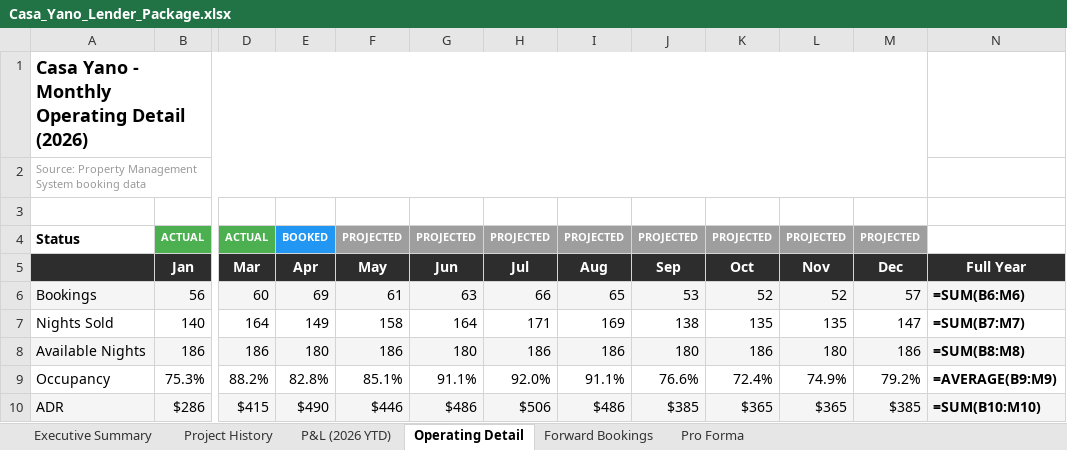
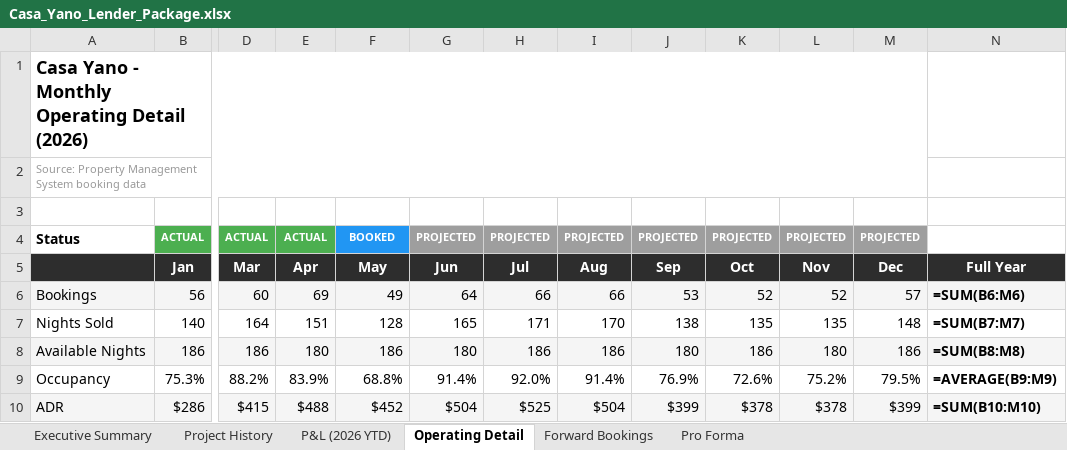
Before and after one commit to matt-dcp/yano, an Excel workbook: Casa_Yano_Lender_Package.xlsx, sheet Operating Detail, drawn as a sheet; only a part is shown, gaps mark what is left out; values as stored, in another font and other column widths than the file's, no borders; formulas without a stored value are shown as written; the diff covers the shown part only; the diff names each change by its address in the sheet, - before the commit and + after, or states it on an @@ line.

```diff
--- a/Casa_Yano_Lender_Package.xlsx (sheet Operating Detail)
+++ b/Casa_Yano_Lender_Package.xlsx (sheet Operating Detail)
-E4: BOOKED
+E4: ACTUAL
-E4 fill: #2196F3
+E4 fill: #4CAF50
-F4: PROJECTED
+F4: BOOKED
-F4 fill: #9E9E9E
+F4 fill: #2196F3
-F6: 61
+F6: 49
-G6: 63
+G6: 64
-I6: 65
+I6: 66
-E7: 149
+E7: 151
-F7: 158
+F7: 128
-G7: 164
+G7: 165
-I7: 169
+I7: 170
-M7: 147
+M7: 148
-E9: 82.8%
+E9: 83.9%
-F9: 85.1%
+F9: 68.8%
-G9: 91.1%
+G9: 91.4%
-I9: 91.1%
+I9: 91.4%
-J9: 76.6%
+J9: 76.9%
-K9: 72.4%
+K9: 72.6%
-L9: 74.9%
+L9: 75.2%
-M9: 79.2%
+M9: 79.5%
-E10: $490
+E10: $488
-F10: $446
+F10: $452
-G10: $486
+G10: $504
-H10: $506
+H10: $525
-I10: $486
+I10: $504
-J10: $385
+J10: $399
-K10: $365
+K10: $378
-L10: $365
+L10: $378
-M10: $385
+M10: $399
```
Also changed, not shown: 27 edited cells elsewhere in this sheet, sheet Forward Bookings, sheet P&L (2026 YTD), sheet Pro Forma, sheet Executive Summary, sheet Project History, 1 other file.
